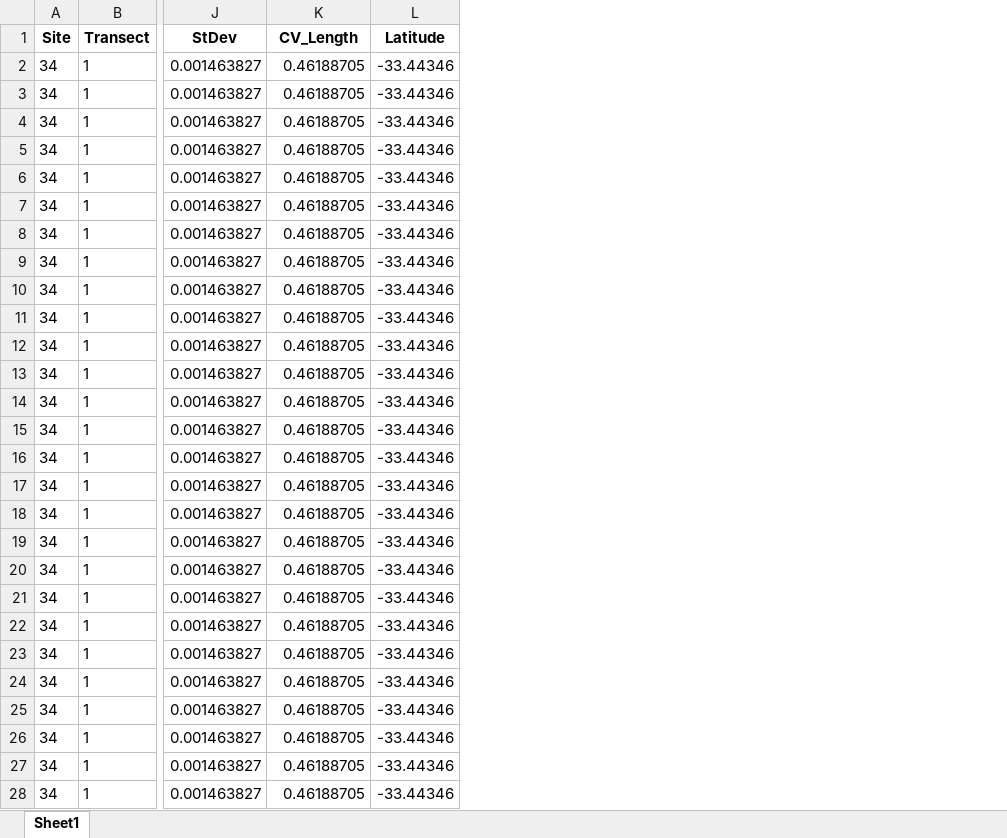
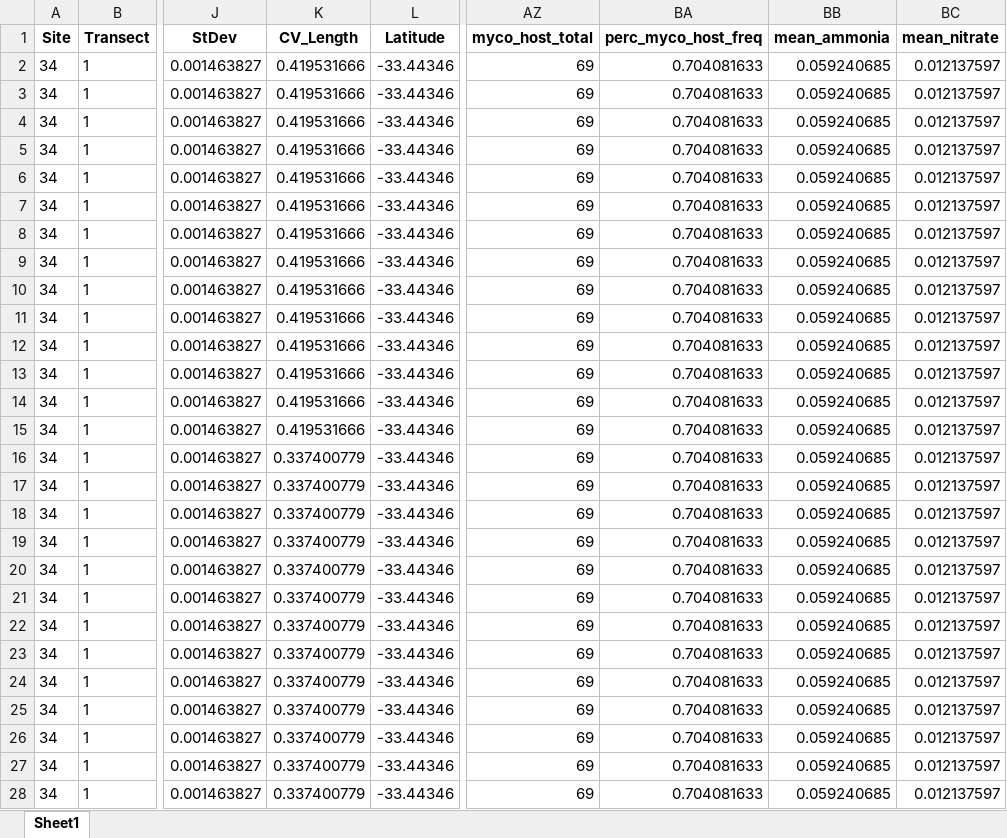
Before and after one commit to amaiamm8/ABS_second_round, an Excel workbook: raw/alldata.xlsx, sheet Sheet1, drawn as a sheet; only a part is shown, gaps mark what is left out; values as stored, in another font and other column widths than the file's, no borders; the diff covers the shown part only; the diff names each change by its address in the sheet, - before the commit and + after, or states it on an @@ line.

```diff
--- a/raw/alldata.xlsx (sheet Sheet1)
+++ b/raw/alldata.xlsx (sheet Sheet1)
+column AZ (myco_host_total), rows 2-28: all 69
+column BA (perc_myco_host_freq), rows 2-28: all 0.704081633
+column BB (mean_ammonia), rows 2-28: all 0.059240685
+column BC (mean_nitrate), rows 2-28: all 0.012137597
-K2:K15 (CV_Length): 0.46188705
+K2:K15 (CV_Length): 0.419531666
-K16:K28 (CV_Length): 0.46188705
+K16:K28 (CV_Length): 0.337400779
```
Also changed, not shown: 1294 edited cells elsewhere in this sheet, 6 other files.
